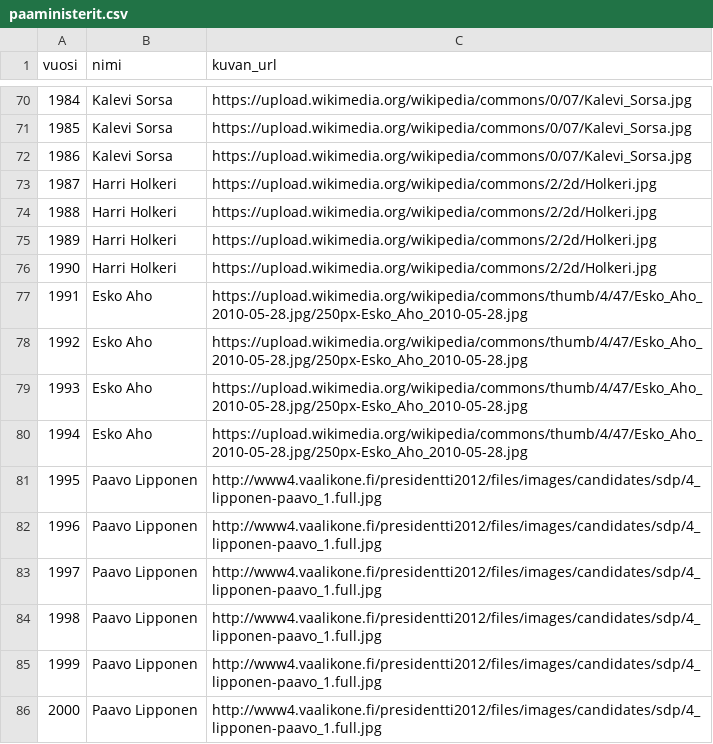
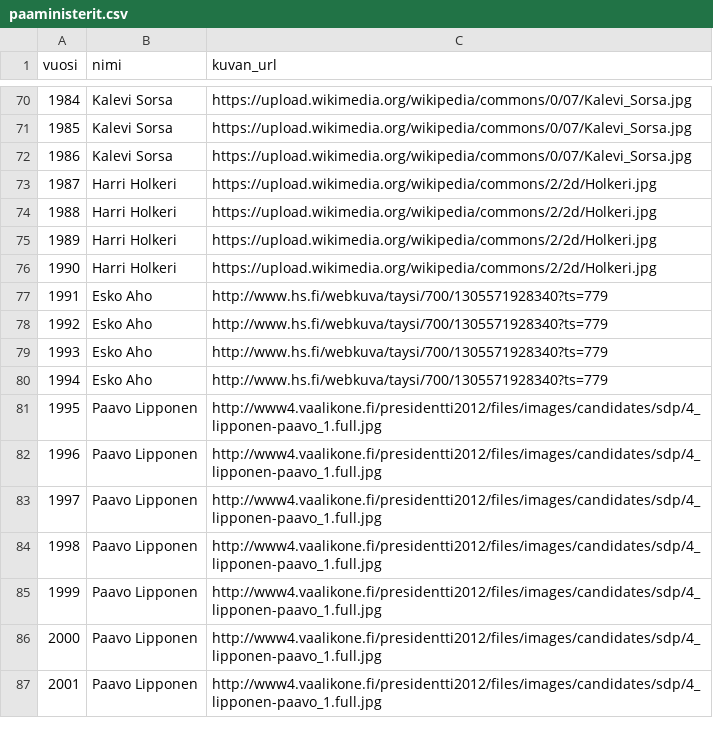
Before and after one commit to jaeeolma/tiea207, a CSV file: data/paaministerit.csv, drawn as a sheet; only a part is shown, gaps mark what is left out; the shorter side is filled out with more unchanged rows.

```diff
--- a/data/paaministerit.csv
+++ b/data/paaministerit.csv
@@ -76,6 +76,6 @@
 "1990","Harri Holkeri","https://upload.wikimedia.org/wikipedia/commons/2/2d/Holkeri.jpg"
-"1991","Esko Aho","https://upload.wikimedia.org/wikipedia/commons/thumb/4/47/Esko_Aho_2010-05-28.jpg/250px-Esko_Aho_2010-05-28.jpg"
-"1992","Esko Aho","https://upload.wikimedia.org/wikipedia/commons/thumb/4/47/Esko_Aho_2010-05-28.jpg/250px-Esko_Aho_2010-05-28.jpg"
-"1993","Esko Aho","https://upload.wikimedia.org/wikipedia/commons/thumb/4/47/Esko_Aho_2010-05-28.jpg/250px-Esko_Aho_2010-05-28.jpg"
-"1994","Esko Aho","https://upload.wikimedia.org/wikipedia/commons/thumb/4/47/Esko_Aho_2010-05-28.jpg/250px-Esko_Aho_2010-05-28.jpg"
+"1991","Esko Aho","http://www.hs.fi/webkuva/taysi/700/1305571928340?ts=779"
+"1992","Esko Aho","http://www.hs.fi/webkuva/taysi/700/1305571928340?ts=779"
+"1993","Esko Aho","http://www.hs.fi/webkuva/taysi/700/1305571928340?ts=779"
+"1994","Esko Aho","http://www.hs.fi/webkuva/taysi/700/1305571928340?ts=779"
 "1995","Paavo Lipponen","http://www4.vaalikone.fi/presidentti2012/files/images/candidates/sdp/4_lipponen-paavo_1.full.jpg"
```
Also changed, not shown: data/presidentit.csv.
